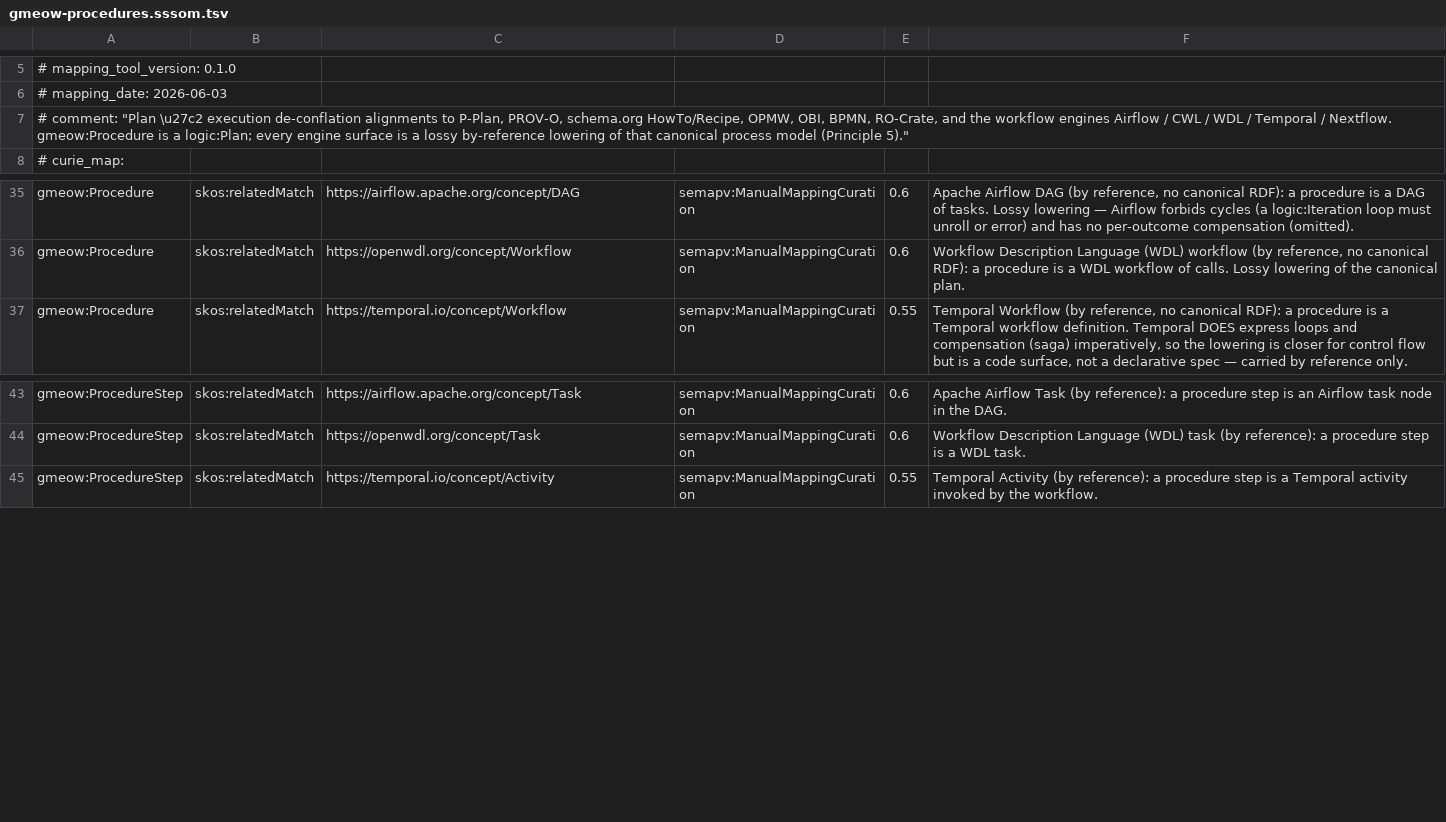
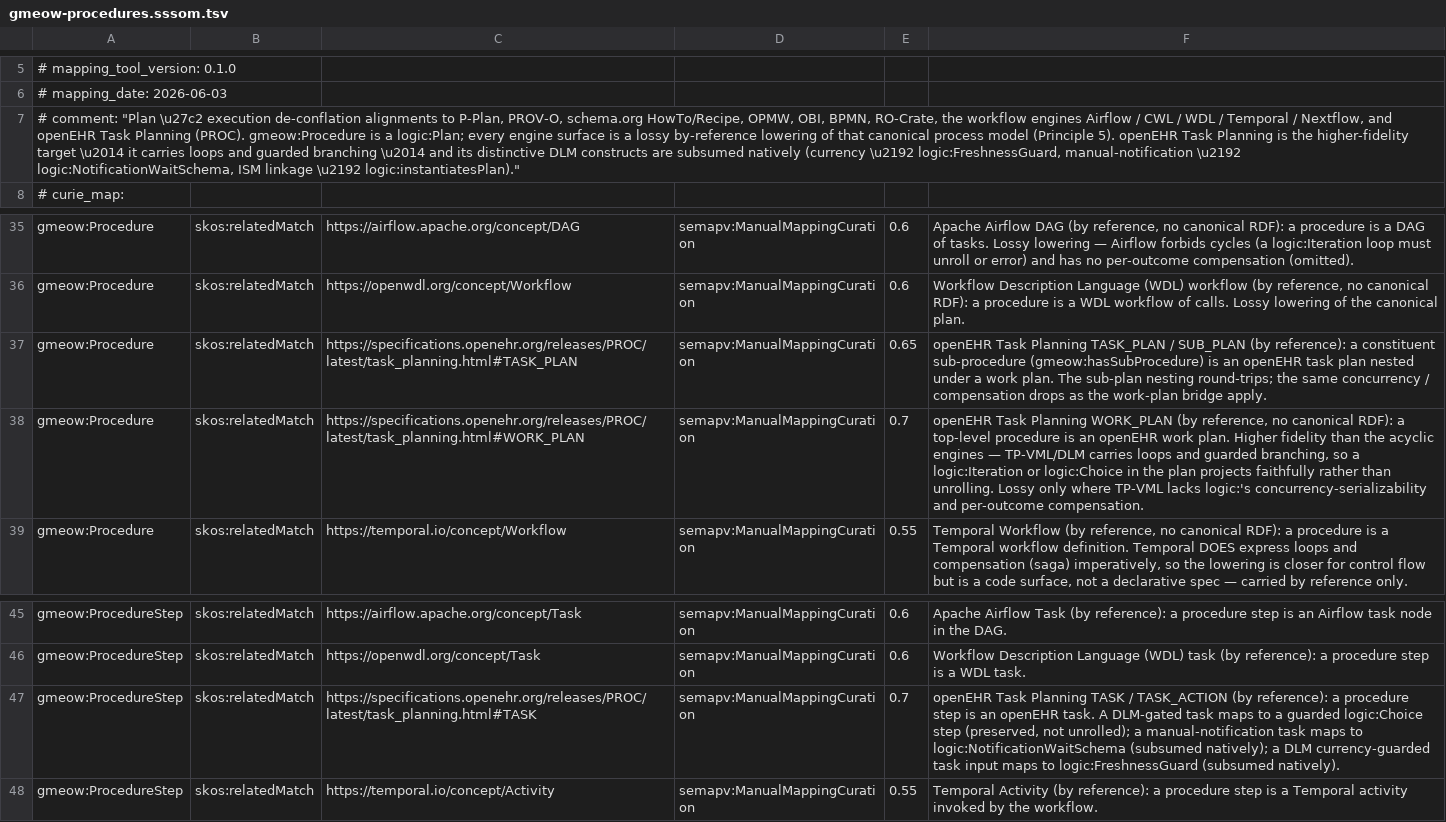
Before and after one commit to Blackcat-Informatics/gmeow-ontology, a TSV file: generated/mappings/gmeow-procedures.sssom.tsv, drawn as a sheet; only a part is shown, gaps mark what is left out; the diff names each change by its address in the sheet, - before the commit and + after, or states it on an @@ line.

Commit message:
fix(1054): source mappings-archive from stage product; regenerate + re-bless
The carrier's mappings-archive (REP_MAPPINGS) was built by reading
generated/mappings/*.sssom.tsv FROM DISK, unlike the schema/axiom archives which
source from the in-memory stage product. Because the committed generated files are
not flushed until phase 1 returns, a mapping-source edit could never reach the
bundle without a manual disk write (a stale-read that silently pinned the SSSOM to
the committed set). Now sourced from the stage-mappings product exactly as schemas
and axioms are, so one regenerate folds a mapping edit through the bundle to the
fanout output.

Regenerated all artifacts and re-blessed the term-add + correspondence-add drift:
- generated: gmeow.gts, projection-report (openEHR residue rows), gmeow-procedures
  SSSOM (openEHR bridge rows), void, dsl-stats, module-status, JSON Schema + OpenAPI.
- sparql corpus goldens (jcal, schema-org-schedule) re-frozen, byte-stable.
- gmeow-docs insta snapshots re-blessed (linkage index / landing / model).

Full `make check` green (Docker-free, Java-free).

```diff
--- a/generated/mappings/gmeow-procedures.sssom.tsv
+++ b/generated/mappings/gmeow-procedures.sssom.tsv
-A7: …BPMN, RO-Crate, and the workflow engines Airflow / CWL / WDL / Temporal / Nextflow. gmeow:Procedure is a logic:Plan; every engine surface is a lossy by-reference lowering of that canonical process model (Principle 5)."
+A7: …BPMN, RO-Crate, the workflow engines Airflow / CWL / WDL / Temporal / Nextflow, and openEHR Task Planning (PROC). gmeow:Procedure is a logic:Plan; every engine surface is a lossy by-reference lowering of that canonical process model (Principle 5). openEHR Task Planning is the higher-fidelity target \u2014 it carries loops and guarded branching \u2014 and its distinctive DLM constructs are subsumed natively (currency \u2192 logic:FreshnessGuard, manual-notification \u2192 logic:NotificationWaitSchema, ISM linkage \u2192 logic:instantiatesPlan)."
+row 37: gmeow:Procedure | skos:relatedMatch | https://specifications.openehr.org/releases/PROC/latest/task_planning.html#TASK_PLAN | semapv:ManualMappingCuration | 0.65 | openEHR Task Planning TASK_PLAN / SUB_PLAN (by reference): a constituent sub-procedure (gmeow:hasSubProcedure) is an openEHR task plan nested under a work plan. The sub-plan nesting round-trips; the same concurrency / compensation drops as the work-plan bridge apply.
+row 38: gmeow:Procedure | skos:relatedMatch | https://specifications.openehr.org/releases/PROC/latest/task_planning.html#WORK_PLAN | semapv:ManualMappingCuration | 0.7 | openEHR Task Planning WORK_PLAN (by reference, no canonical RDF): a top-level procedure is an openEHR work plan. Higher fidelity than the acyclic engines — TP-VML/DLM carries loops and guarded branching, so a logic:Iteration or logic:Choice in the plan projects faithfully rather than unrolling. Lossy only where TP-VML lacks logic:'s concurrency-serializability and per-outcome compensation.
+row 47: gmeow:ProcedureStep | skos:relatedMatch | https://specifications.openehr.org/releases/PROC/latest/task_planning.html#TASK | semapv:ManualMappingCuration | 0.7 | openEHR Task Planning TASK / TASK_ACTION (by reference): a procedure step is an openEHR task. A DLM-gated task maps to a guarded logic:Choice step (preserved, not unrolled); a manual-notification task maps to logic:NotificationWaitSchema (subsumed natively); a DLM currency-guarded task input maps to logic:FreshnessGuard (subsumed natively).
```
Also changed, not shown: 13 other files.
